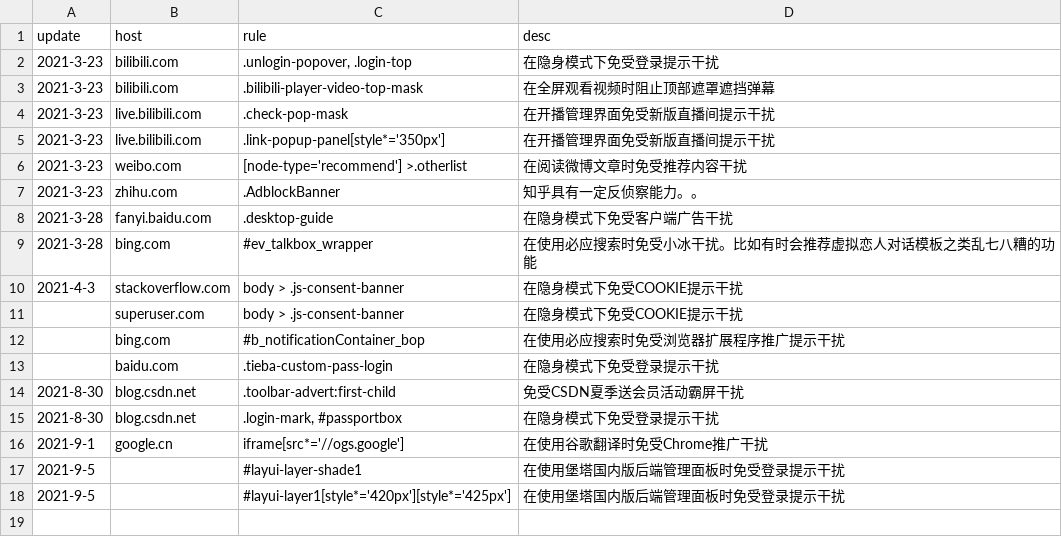
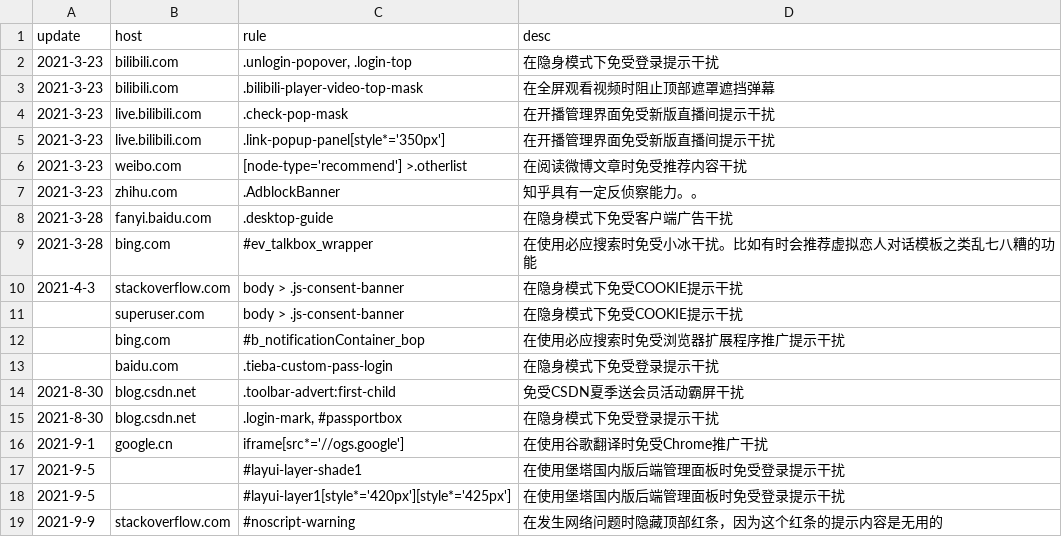
Before and after one commit to LEORChn/LEORChn.github.io, a TSV file: _data/adblockplus.tsv, drawn as a sheet; the diff names each change by its address in the sheet, - before the commit and + after, or states it on an @@ line.

Commit message:
ABP规则 v9：屏蔽了在浏览stackoverflow时网络出错并出现的影响观感的顶部红条

```diff
--- a/_data/adblockplus.tsv
+++ b/_data/adblockplus.tsv
+row 19: 2021-9-9 | stackoverflow.com | #noscript-warning | 在发生网络问题时隐藏顶部红条，因为这个红条的提示内容是无用的
```
